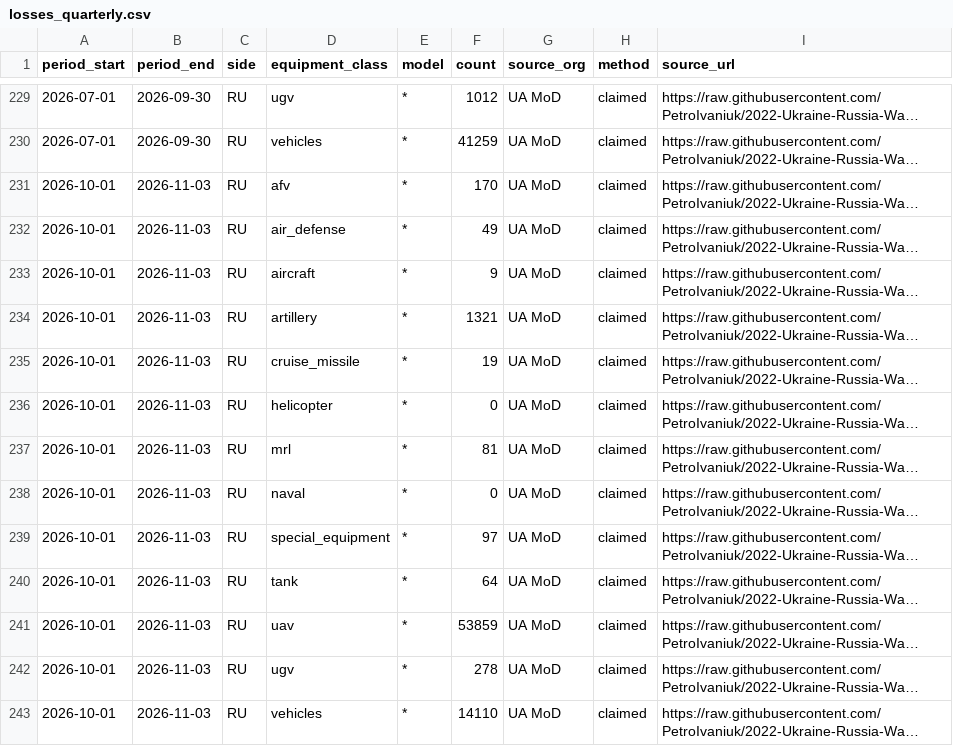
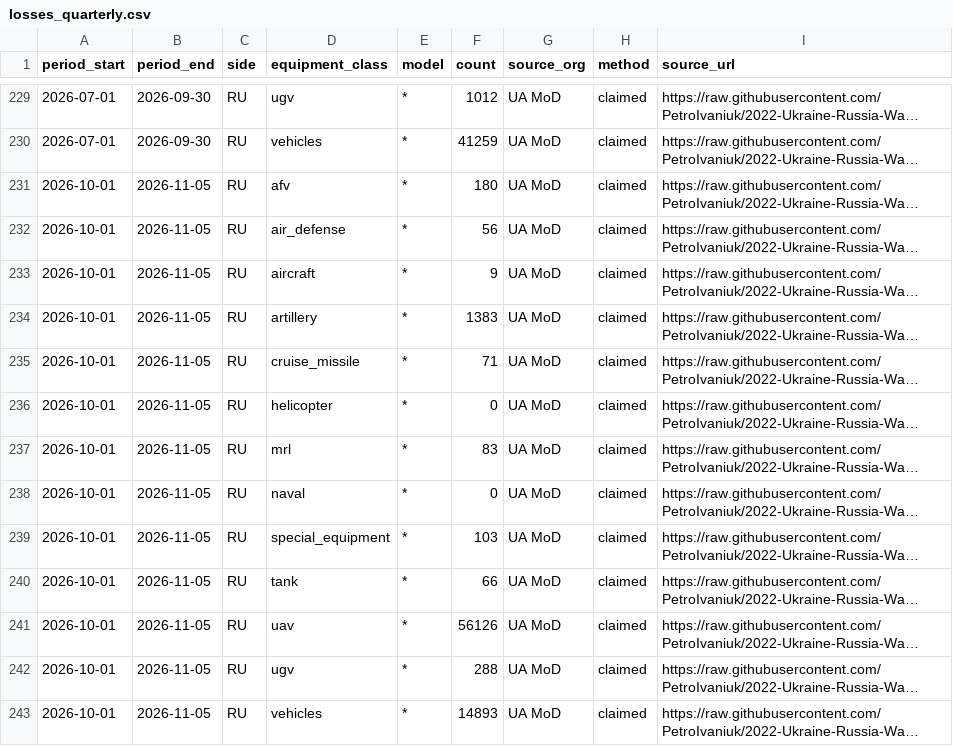
Before and after one commit to WillBillWall/generative-ai-for-beginners, a CSV file: osint-dashboard/data/processed/losses_quarterly.csv, drawn as a sheet; only a part is shown, gaps mark what is left out; long unchanged cells end in …; the diff names each change by its address in the sheet, - before the commit and + after, or states it on an @@ line.

```diff
--- a/osint-dashboard/data/processed/losses_quarterly.csv
+++ b/osint-dashboard/data/processed/losses_quarterly.csv
-B231:B243 (period_end): 2026-11-03
+B231:B243 (period_end): 2026-11-05
-F231 (count): 170
+F231 (count): 180
-F232 (count): 49
+F232 (count): 56
-F234 (count): 1321
+F234 (count): 1383
-F235 (count): 19
+F235 (count): 71
-F237 (count): 81
+F237 (count): 83
-F239 (count): 97
+F239 (count): 103
-F240 (count): 64
+F240 (count): 66
-F241 (count): 53859
+F241 (count): 56126
-F242 (count): 278
+F242 (count): 288
-F243 (count): 14110
+F243 (count): 14893
```
Also changed, not shown: osint-dashboard/data/processed/equipment_monthly.csv, osint-dashboard/data/processed/monthly.csv, 12 other files.
